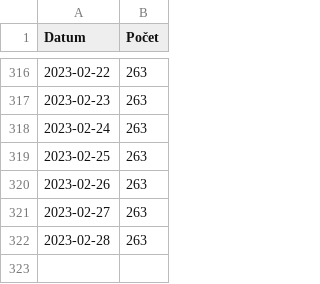
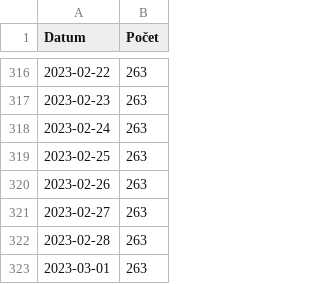
Before and after one commit to pionyr/seznam-datovek, a CSV file: history.csv, drawn as a sheet; only a part is shown, gaps mark what is left out; the diff names each change by its address in the sheet, - before the commit and + after, or states it on an @@ line.

```diff
--- a/history.csv
+++ b/history.csv
+row 323: 2023-03-01 | 263
```
Also changed, not shown: 1 other file.
